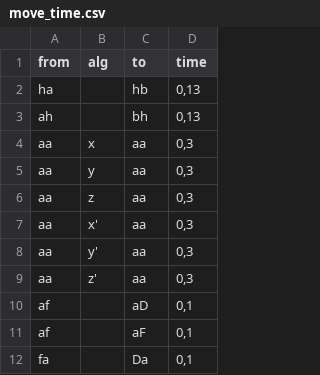
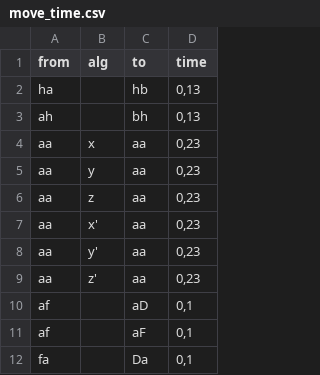
Before and after one commit to lumin0u/CubeAlgsExplorer, a CSV file: move_time.csv, drawn as a sheet; only a part is shown; the diff covers the shown part only.

```diff
--- a/move_time.csv
+++ b/move_time.csv
@@ -3,8 +3,8 @@ ha   ,         ,hb ,"0,13"
 ah   ,         ,bh ,"0,13"
-aa   ,x        ,aa ,"0,3"
-aa   ,y        ,aa ,"0,3"
-aa   ,z        ,aa ,"0,3"
-aa   ,x'       ,aa ,"0,3"
-aa   ,y'       ,aa ,"0,3"
-aa   ,z'       ,aa ,"0,3"
+aa   ,x        ,aa ,"0,23"
+aa   ,y        ,aa ,"0,23"
+aa   ,z        ,aa ,"0,23"
+aa   ,x'       ,aa ,"0,23"
+aa   ,y'       ,aa ,"0,23"
+aa   ,z'       ,aa ,"0,23"
 af   ,         ,aD ,"0,1"
```
Also changed, not shown: 2 added rows, 19 removed rows and 32 moved rows elsewhere in this file.
